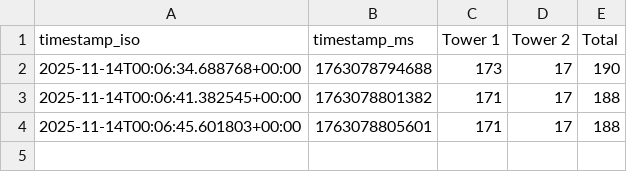
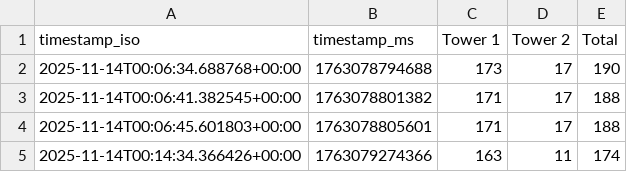
Before and after one commit to Doct3rWatson/listener-dashboard, a CSV file: scraper/history.csv, drawn as a sheet.

Commit message:
Update listener data @ 2025-11-14T00:14:34.366426+00:00

```diff
--- a/scraper/history.csv
+++ b/scraper/history.csv
@@ -4 +4,2 @@ timestamp_iso,timestamp_ms,Tower 1,Tower 2,Total
 2025-11-14T00:06:45.601803+00:00,1763078805601,171,17,188
+2025-11-14T00:14:34.366426+00:00,1763079274366,163,11,174
```
Also changed, not shown: 2 other files.
